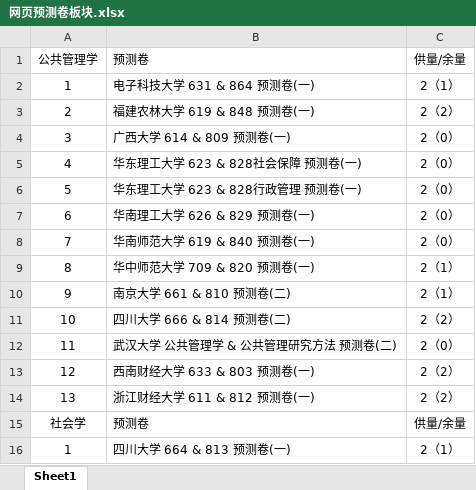
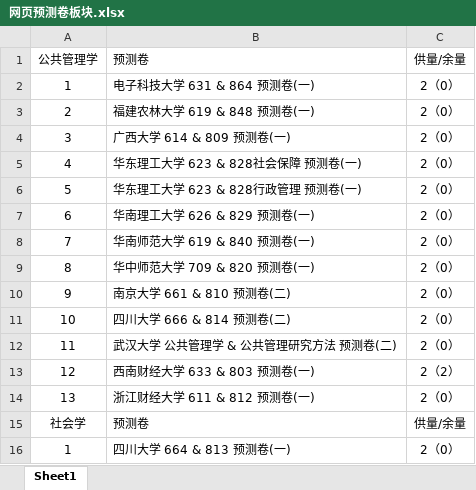
Before and after one commit to QIGUAIDEXIAWUCHAPAIDUI/xiaodati-preview, an Excel workbook: 网页预测卷板块.xlsx, sheet Sheet1, drawn as a sheet; values as stored, in another font and other column widths than the file's, no borders; the diff names each change by its address in the sheet, - before the commit and + after, or states it on an @@ line.

```diff
--- a/网页预测卷板块.xlsx (sheet Sheet1)
+++ b/网页预测卷板块.xlsx (sheet Sheet1)
-C2: 2（1）
+C2: 2（0）
-C3: 2（2）
+C3: 2（0）
-C9:C10: 2（1）
+C9:C10: 2（0）
-C11: 2（2）
+C11: 2（0）
-C14: 2（2）
+C14: 2（0）
-C16: 2（1）
+C16: 2（0）
```
Also changed, not shown: 2 other files.
